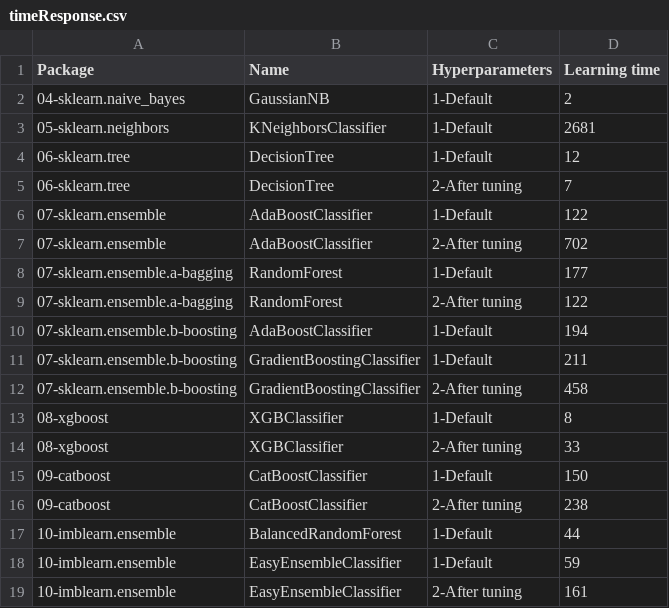
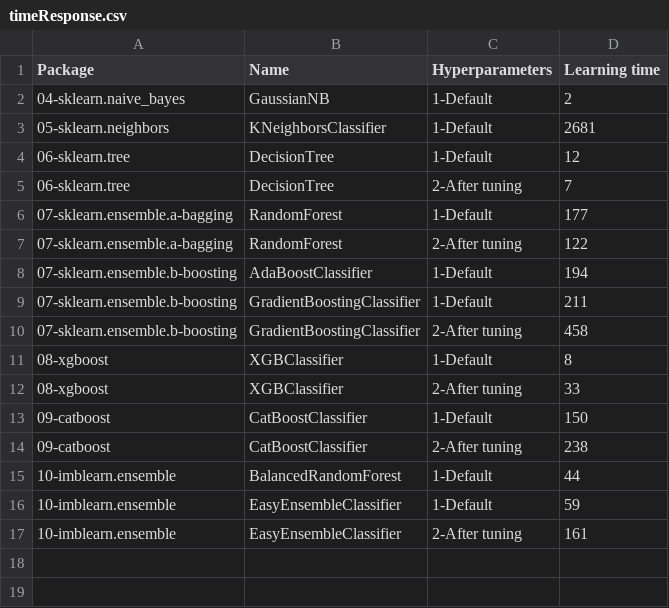
Before and after one commit to franck-benault/creditCardFraudDetection, a CSV file: data/results/timeResponse.csv, drawn as a sheet.

```diff
--- a/data/results/timeResponse.csv
+++ b/data/results/timeResponse.csv
@@ -5,4 +5,2 @@ Package,Name,Hyperparameters,Learning time
 06-sklearn.tree,DecisionTree,2-After tuning,7
-07-sklearn.ensemble,AdaBoostClassifier,1-Default,122
-07-sklearn.ensemble,AdaBoostClassifier,2-After tuning,702
 07-sklearn.ensemble.a-bagging,RandomForest,1-Default,177
```
Also changed, not shown: data/results/conclusion.csv, data/results/performanceNextDays.csv, 1 other file.
